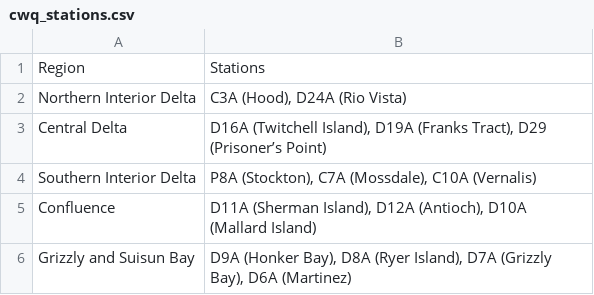
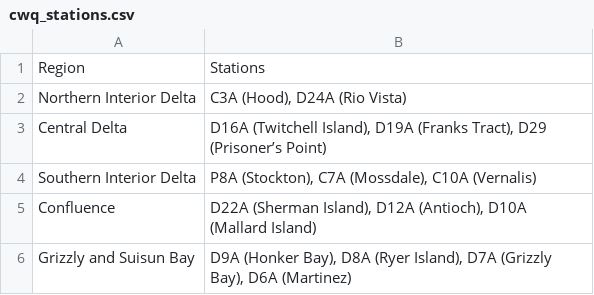
Before and after one commit to emp-dwr/emp-website, a CSV file: sections/c-wq/figures/2020/cwq_stations.csv (was sections/c-wq/figures/cwq_stations.csv), drawn as a sheet.

```diff
--- a/sections/c-wq/figures/cwq_stations.csv
+++ b/sections/c-wq/figures/2020/cwq_stations.csv
@@ -4,3 +4,3 @@ Central Delta,"D16A (Twitchell Island), D19A (Franks Tract), D29 (Prisoner’s P
 Southern Interior Delta,"P8A (Stockton), C7A (Mossdale), C10A (Vernalis)"
-Confluence,"D11A (Sherman Island), D12A (Antioch), D10A (Mallard Island)"
+Confluence,"D22A (Sherman Island), D12A (Antioch), D10A (Mallard Island)"
 Grizzly and Suisun Bay,"D9A (Honker Bay), D8A (Ryer Island), D7A (Grizzly Bay), D6A (Martinez)"
```
Also changed, not shown: 41 other files.
